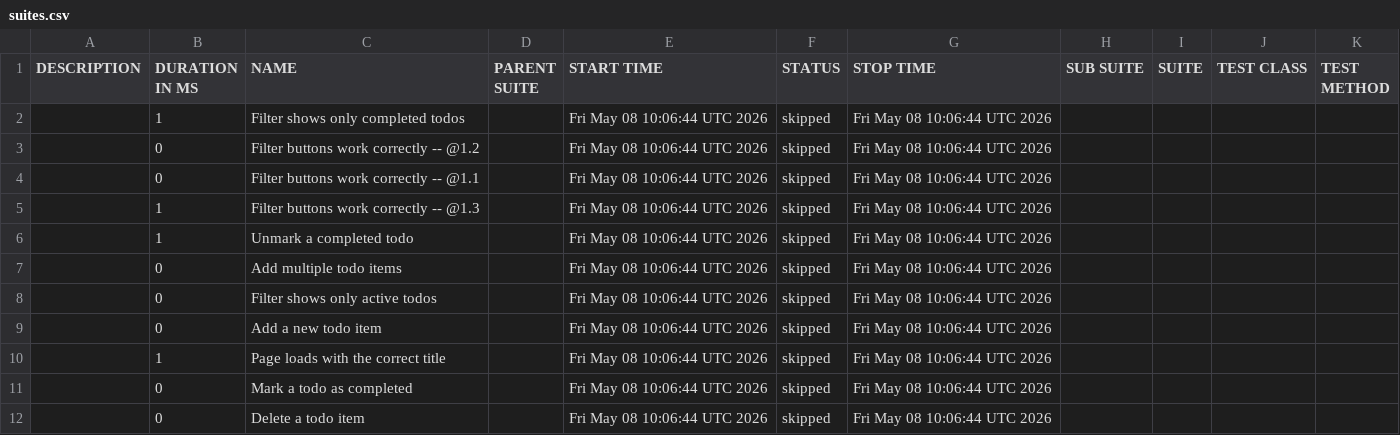
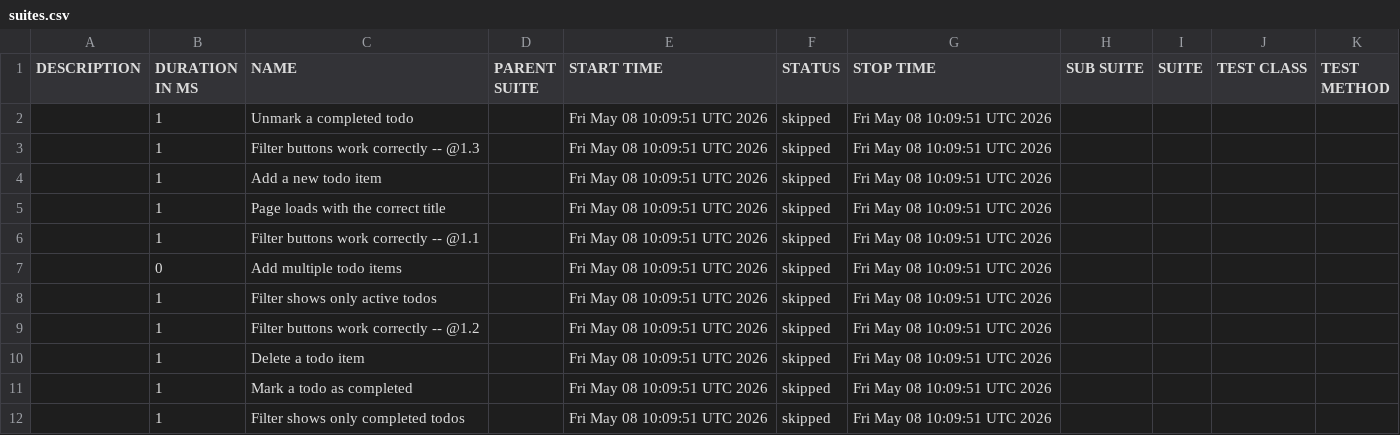
Before and after one commit to brianbartilet/testing-lifecycle-with-agents-demo, a CSV file: data/suites.csv, drawn as a sheet.

```diff
--- a/data/suites.csv
+++ b/data/suites.csv
@@ -1,12 +1,12 @@
 "DESCRIPTION","DURATION IN MS","NAME","PARENT SUITE","START TIME","STATUS","STOP TIME","SUB SUITE","SUITE","TEST CLASS","TEST METHOD"
-"","1","Filter shows only completed todos","","Fri May 08 10:06:44 UTC 2026","skipped","Fri May 08 10:06:44 UTC 2026","","","",""
-"","0","Filter buttons work correctly -- @1.2 ","","Fri May 08 10:06:44 UTC 2026","skipped","Fri May 08 10:06:44 UTC 2026","","","",""
-"","0","Filter buttons work correctly -- @1.1 ","","Fri May 08 10:06:44 UTC 2026","skipped","Fri May 08 10:06:44 UTC 2026","","","",""
-"","1","Filter buttons work correctly -- @1.3 ","","Fri May 08 10:06:44 UTC 2026","skipped","Fri May 08 10:06:44 UTC 2026","","","",""
-"","1","Unmark a completed todo","","Fri May 08 10:06:44 UTC 2026","skipped","Fri May 08 10:06:44 UTC 2026","","","",""
-"","0","Add multiple todo items","","Fri May 08 10:06:44 UTC 2026","skipped","Fri May 08 10:06:44 UTC 2026","","","",""
-"","0","Filter shows only active todos","","Fri May 08 10:06:44 UTC 2026","skipped","Fri May 08 10:06:44 UTC 2026","","","",""
-"","0","Add a new todo item","","Fri May 08 10:06:44 UTC 2026","skipped","Fri May 08 10:06:44 UTC 2026","","","",""
-"","1","Page loads with the correct title","","Fri May 08 10:06:44 UTC 2026","skipped","Fri May 08 10:06:44 UTC 2026","","","",""
-"","0","Mark a todo as completed","","Fri May 08 10:06:44 UTC 2026","skipped","Fri May 08 10:06:44 UTC 2026","","","",""
-"","0","Delete a todo item","","Fri May 08 10:06:44 UTC 2026","skipped","Fri May 08 10:06:44 UTC 2026","","","",""
+"","1","Unmark a completed todo","","Fri May 08 10:09:51 UTC 2026","skipped","Fri May 08 10:09:51 UTC 2026","","","",""
+"","1","Filter buttons work correctly -- @1.3 ","","Fri May 08 10:09:51 UTC 2026","skipped","Fri May 08 10:09:51 UTC 2026","","","",""
+"","1","Add a new todo item","","Fri May 08 10:09:51 UTC 2026","skipped","Fri May 08 10:09:51 UTC 2026","","","",""
+"","1","Page loads with the correct title","","Fri May 08 10:09:51 UTC 2026","skipped","Fri May 08 10:09:51 UTC 2026","","","",""
+"","1","Filter buttons work correctly -- @1.1 ","","Fri May 08 10:09:51 UTC 2026","skipped","Fri May 08 10:09:51 UTC 2026","","","",""
+"","0","Add multiple todo items","","Fri May 08 10:09:51 UTC 2026","skipped","Fri May 08 10:09:51 UTC 2026","","","",""
+"","1","Filter shows only active todos","","Fri May 08 10:09:51 UTC 2026","skipped","Fri May 08 10:09:51 UTC 2026","","","",""
+"","1","Filter buttons work correctly -- @1.2 ","","Fri May 08 10:09:51 UTC 2026","skipped","Fri May 08 10:09:51 UTC 2026","","","",""
+"","1","Delete a todo item","","Fri May 08 10:09:51 UTC 2026","skipped","Fri May 08 10:09:51 UTC 2026","","","",""
+"","1","Mark a todo as completed","","Fri May 08 10:09:51 UTC 2026","skipped","Fri May 08 10:09:51 UTC 2026","","","",""
+"","1","Filter shows only completed todos","","Fri May 08 10:09:51 UTC 2026","skipped","Fri May 08 10:09:51 UTC 2026","","","",""
```
Also changed, not shown: 43 other files.
